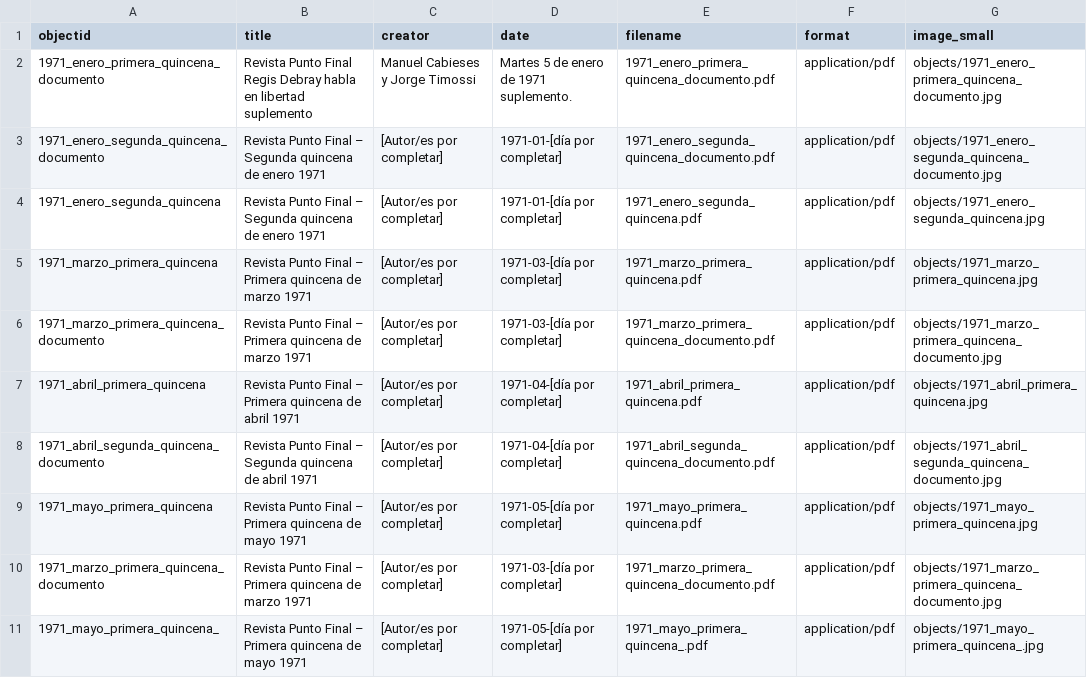
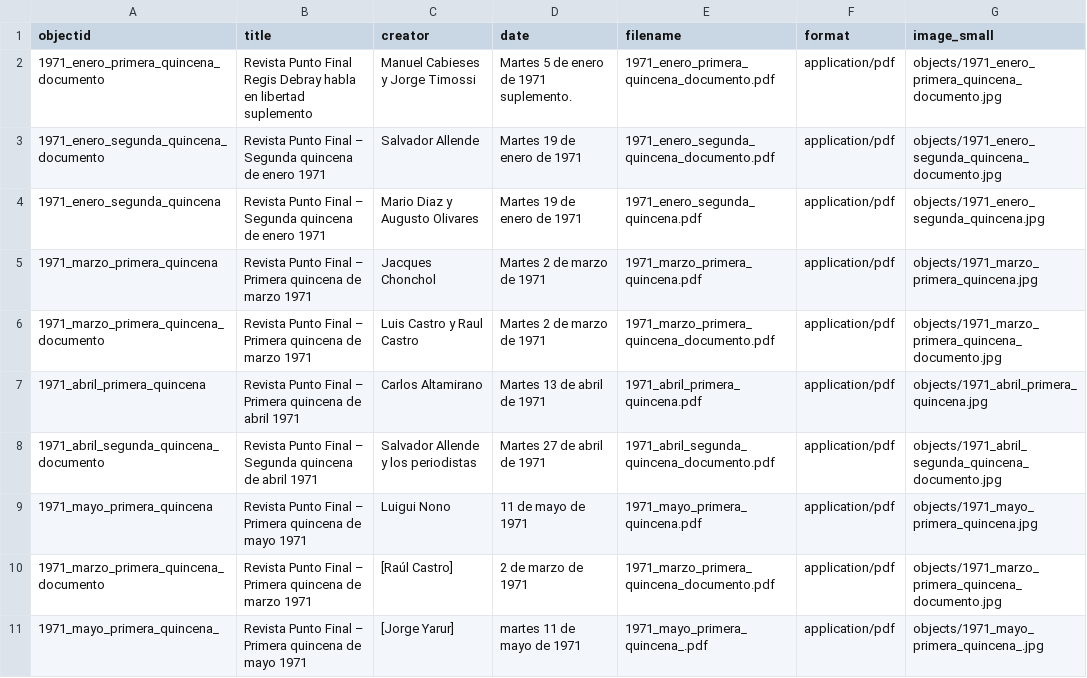
Before and after one commit to kam535/PF, a CSV file: _data/metadata.csv, drawn as a sheet.

Commit message:
Update metadata.csv

```diff
--- a/_data/metadata.csv
+++ b/_data/metadata.csv
@@ -2,10 +2,10 @@
 "1971_enero_primera_quincena_documento","Revista Punto Final Regis Debray habla en libertad suplemento","Manuel Cabieses y Jorge Timossi","Martes 5 de enero de 1971 suplemento.","1971_enero_primera_quincena_documento.pdf","application/pdf","objects/1971_enero_primera_quincena_documento.jpg"
-"1971_enero_segunda_quincena_documento","Revista Punto Final – Segunda quincena de enero 1971","[Autor/es por completar]","1971-01-[día por completar]","1971_enero_segunda_quincena_documento.pdf","application/pdf","objects/1971_enero_segunda_quincena_documento.jpg"
-"1971_enero_segunda_quincena","Revista Punto Final – Segunda quincena de enero 1971","[Autor/es por completar]","1971-01-[día por completar]","1971_enero_segunda_quincena.pdf","application/pdf","objects/1971_enero_segunda_quincena.jpg"
-"1971_marzo_primera_quincena","Revista Punto Final – Primera quincena de marzo 1971","[Autor/es por completar]","1971-03-[día por completar]","1971_marzo_primera_quincena.pdf","application/pdf","objects/1971_marzo_primera_quincena.jpg"
-"1971_marzo_primera_quincena_documento","Revista Punto Final – Primera quincena de marzo 1971","[Autor/es por completar]","1971-03-[día por completar]","1971_marzo_primera_quincena_documento.pdf","application/pdf","objects/1971_marzo_primera_quincena_documento.jpg"
-"1971_abril_primera_quincena","Revista Punto Final – Primera quincena de abril 1971","[Autor/es por completar]","1971-04-[día por completar]","1971_abril_primera_quincena.pdf","application/pdf","objects/1971_abril_primera_quincena.jpg"
-"1971_abril_segunda_quincena_documento","Revista Punto Final – Segunda quincena de abril 1971","[Autor/es por completar]","1971-04-[día por completar]","1971_abril_segunda_quincena_documento.pdf","application/pdf","objects/1971_abril_segunda_quincena_documento.jpg"
-"1971_mayo_primera_quincena","Revista Punto Final – Primera quincena de mayo 1971","[Autor/es por completar]","1971-05-[día por completar]","1971_mayo_primera_quincena.pdf","application/pdf","objects/1971_mayo_primera_quincena.jpg"
-"1971_marzo_primera_quincena_documento","Revista Punto Final – Primera quincena de marzo 1971","[Autor/es por completar]","1971-03-[día por completar]","1971_marzo_primera_quincena_documento.pdf","application/pdf","objects/1971_marzo_primera_quincena_documento.jpg"
-"1971_mayo_primera_quincena_","Revista Punto Final – Primera quincena de mayo 1971","[Autor/es por completar]","1971-05-[día por completar]","1971_mayo_primera_quincena_.pdf","application/pdf","objects/1971_mayo_primera_quincena_.jpg"
+"1971_enero_segunda_quincena_documento","Revista Punto Final – Segunda quincena de enero 1971","Salvador Allende","Martes 19 de enero de 1971","1971_enero_segunda_quincena_documento.pdf","application/pdf","objects/1971_enero_segunda_quincena_documento.jpg"
+"1971_enero_segunda_quincena","Revista Punto Final – Segunda quincena de enero 1971","Mario Diaz y Augusto Olivares","Martes 19 de enero de 1971","1971_enero_segunda_quincena.pdf","application/pdf","objects/1971_enero_segunda_quincena.jpg"
+"1971_marzo_primera_quincena","Revista Punto Final – Primera quincena de marzo 1971","Jacques Chonchol","Martes 2 de marzo de 1971","1971_marzo_primera_quincena.pdf","application/pdf","objects/1971_marzo_primera_quincena.jpg"
+"1971_marzo_primera_quincena_documento","Revista Punto Final – Primera quincena de marzo 1971","Luis Castro y Raul Castro","Martes 2 de marzo de 1971","1971_marzo_primera_quincena_documento.pdf","application/pdf","objects/1971_marzo_primera_quincena_documento.jpg"
+"1971_abril_primera_quincena","Revista Punto Final – Primera quincena de abril 1971","Carlos Altamirano","Martes 13 de abril de 1971","1971_abril_primera_quincena.pdf","application/pdf","objects/1971_abril_primera_quincena.jpg"
+"1971_abril_segunda_quincena_documento","Revista Punto Final – Segunda quincena de abril 1971","Salvador Allende y los periodistas","Martes 27 de abril de 1971","1971_abril_segunda_quincena_documento.pdf","application/pdf","objects/1971_abril_segunda_quincena_documento.jpg"
+"1971_mayo_primera_quincena","Revista Punto Final – Primera quincena de mayo 1971","Luigui Nono","11 de mayo de 1971","1971_mayo_primera_quincena.pdf","application/pdf","objects/1971_mayo_primera_quincena.jpg"
+"1971_marzo_primera_quincena_documento","Revista Punto Final – Primera quincena de marzo 1971","[Raúl Castro]","2 de marzo de 1971","1971_marzo_primera_quincena_documento.pdf","application/pdf","objects/1971_marzo_primera_quincena_documento.jpg"
+"1971_mayo_primera_quincena_","Revista Punto Final – Primera quincena de mayo 1971","[Jorge Yarur]","martes 11 de mayo de 1971","1971_mayo_primera_quincena_.pdf","application/pdf","objects/1971_mayo_primera_quincena_.jpg"
```
